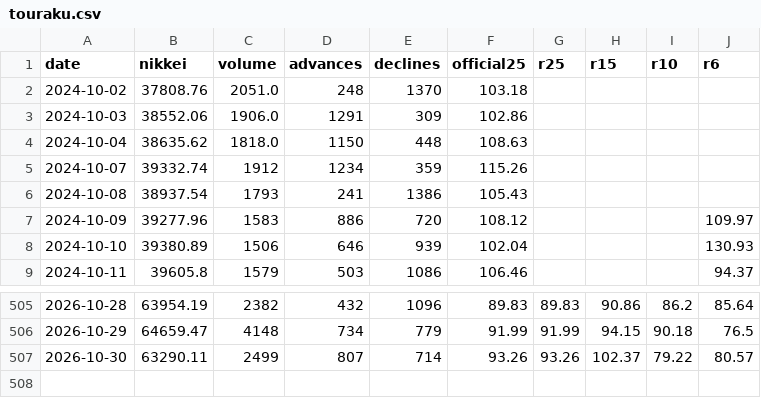
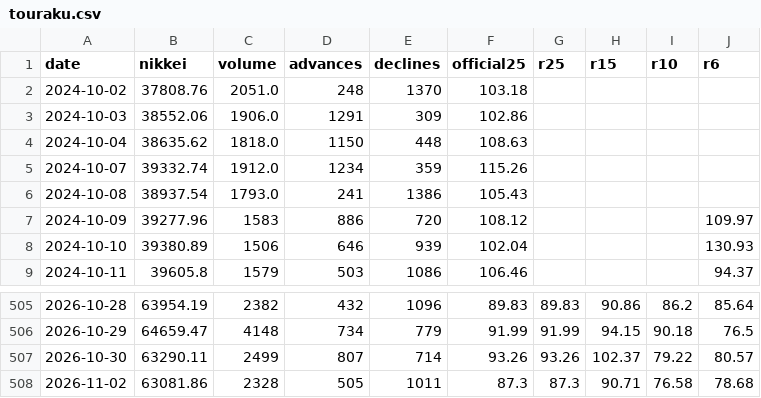
Before and after one commit to alala3334/touraku-ratio, a CSV file: data/touraku.csv, drawn as a sheet; only a part is shown, gaps mark what is left out.

```diff
--- a/data/touraku.csv
+++ b/data/touraku.csv
@@ -4,4 +4,4 @@ date,nikkei,volume,advances,declines,official25,r25,r15,r10,r6
 2024-10-04,38635.62,1818.0,1150,448,108.63,,,,
-2024-10-07,39332.74,1912,1234,359,115.26,,,,
-2024-10-08,38937.54,1793,241,1386,105.43,,,,
+2024-10-07,39332.74,1912.0,1234,359,115.26,,,,
+2024-10-08,38937.54,1793.0,241,1386,105.43,,,,
 2024-10-09,39277.96,1583,886,720,108.12,,,,109.97
@@ -507 +507,2 @@ date,nikkei,volume,advances,declines,official25,r25,r15,r10,r6
 2026-10-30,63290.11,2499,807,714,93.26,93.26,102.37,79.22,80.57
+2026-11-02,63081.86,2328,505,1011,87.3,87.3,90.71,76.58,78.68
```
Also changed, not shown: data/saitei.csv, data/valuation.csv, 4 other files.
